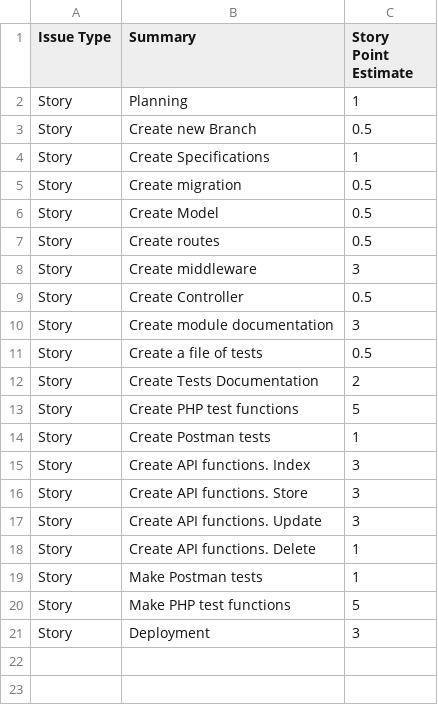
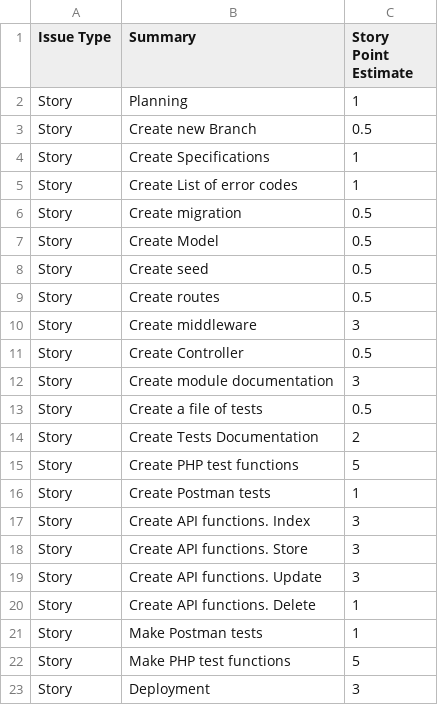
Before and after one commit to webup-dev/crm-build-constr-back-end, a CSV file: docs/bulk-of-tasks--back-end.csv, drawn as a sheet; the diff names each change by its address in the sheet, - before the commit and + after, or states it on an @@ line.

```diff
--- a/docs/bulk-of-tasks--back-end.csv
+++ b/docs/bulk-of-tasks--back-end.csv
+row 5: Story | Create List of error codes | 1
+row 8: Story | Create seed | 0.5
```
Also changed, not shown: 30 other files.
